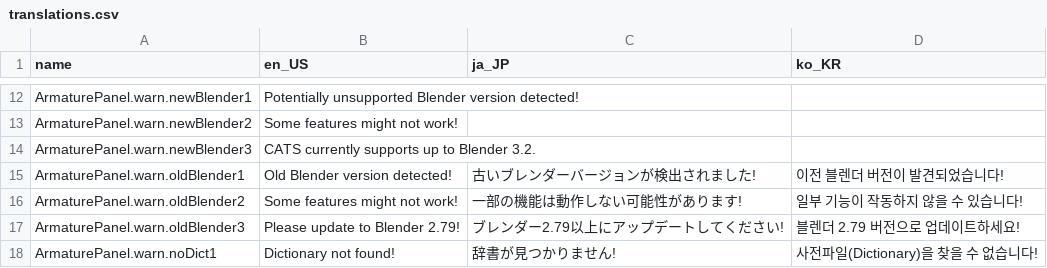
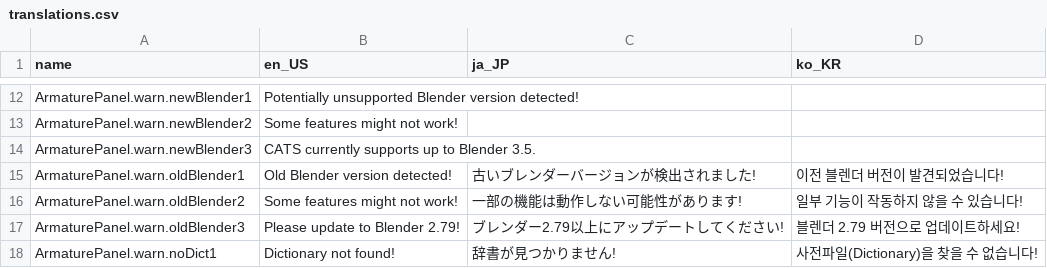
Before and after one commit to absolute-quantum/cats-blender-plugin, a CSV file: resources/translations.csv, drawn as a sheet; only a part is shown, gaps mark what is left out.

Commit message:
Bump supported blender version to 3.5

```diff
--- a/resources/translations.csv
+++ b/resources/translations.csv
@@ -67,3 +67,3 @@ ArmaturePanel.warn.newBlender1,Potentially unsupported Blender version detected!
 ArmaturePanel.warn.newBlender2,Some features might not work!
-ArmaturePanel.warn.newBlender3,CATS currently supports up to Blender 3.2.
+ArmaturePanel.warn.newBlender3,CATS currently supports up to Blender 3.5.
 ArmaturePanel.warn.oldBlender1,Old Blender version detected!,古いブレンダーバージョンが検出されました!,이전 블렌더 버전이 발견되었습니다!
```
Also changed, not shown: 1 other file.
